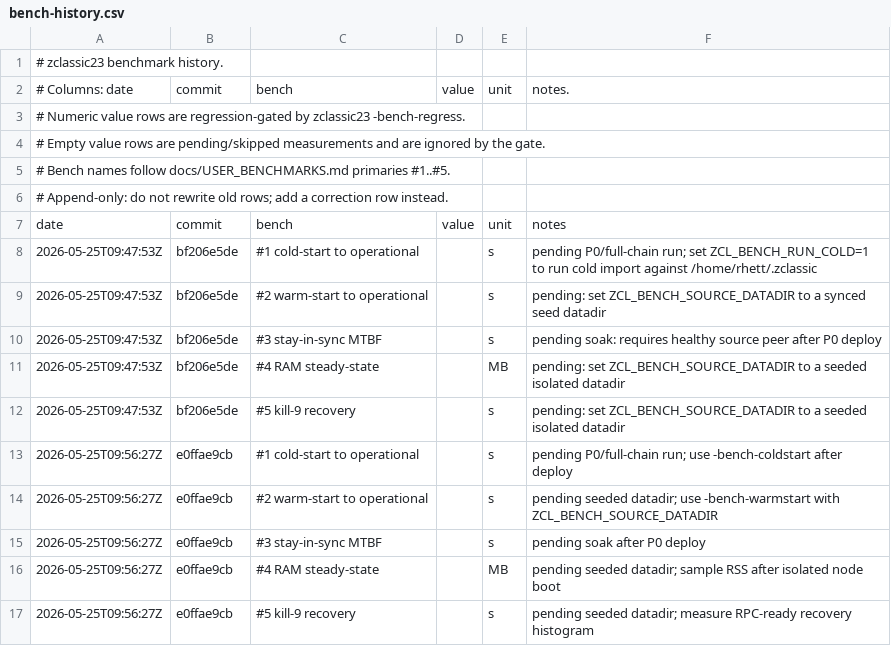
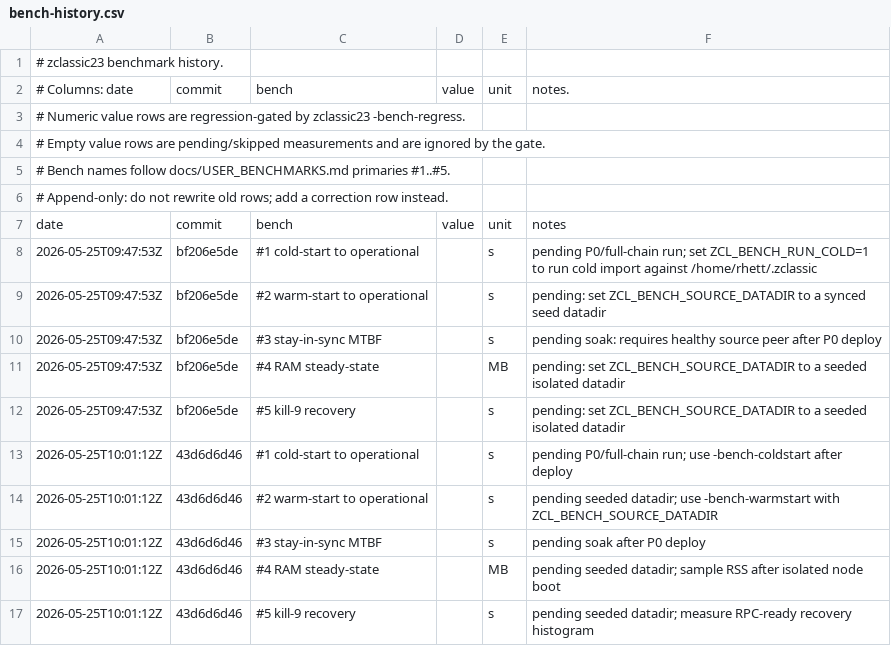
Before and after one commit to VictorLux/zclassic-1, a CSV file: docs/bench-history.csv, drawn as a sheet.

```diff
--- a/docs/bench-history.csv
+++ b/docs/bench-history.csv
@@ -12,6 +12,6 @@ date,commit,bench,value,unit,notes
 2026-05-25T09:47:53Z,bf206e5de,#5 kill-9 recovery,"",s,pending: set ZCL_BENCH_SOURCE_DATADIR to a seeded isolated datadir
-2026-05-25T09:56:27Z,e0ffae9cb,#1 cold-start to operational,,s,pending P0/full-chain run; use -bench-coldstart after deploy
-2026-05-25T09:56:27Z,e0ffae9cb,#2 warm-start to operational,,s,pending seeded datadir; use -bench-warmstart with ZCL_BENCH_SOURCE_DATADIR
-2026-05-25T09:56:27Z,e0ffae9cb,#3 stay-in-sync MTBF,,s,pending soak after P0 deploy
-2026-05-25T09:56:27Z,e0ffae9cb,#4 RAM steady-state,,MB,pending seeded datadir; sample RSS after isolated node boot
-2026-05-25T09:56:27Z,e0ffae9cb,#5 kill-9 recovery,,s,pending seeded datadir; measure RPC-ready recovery histogram
+2026-05-25T10:01:12Z,43d6d6d46,#1 cold-start to operational,,s,pending P0/full-chain run; use -bench-coldstart after deploy
+2026-05-25T10:01:12Z,43d6d6d46,#2 warm-start to operational,,s,pending seeded datadir; use -bench-warmstart with ZCL_BENCH_SOURCE_DATADIR
+2026-05-25T10:01:12Z,43d6d6d46,#3 stay-in-sync MTBF,,s,pending soak after P0 deploy
+2026-05-25T10:01:12Z,43d6d6d46,#4 RAM steady-state,,MB,pending seeded datadir; sample RSS after isolated node boot
+2026-05-25T10:01:12Z,43d6d6d46,#5 kill-9 recovery,,s,pending seeded datadir; measure RPC-ready recovery histogram
```
